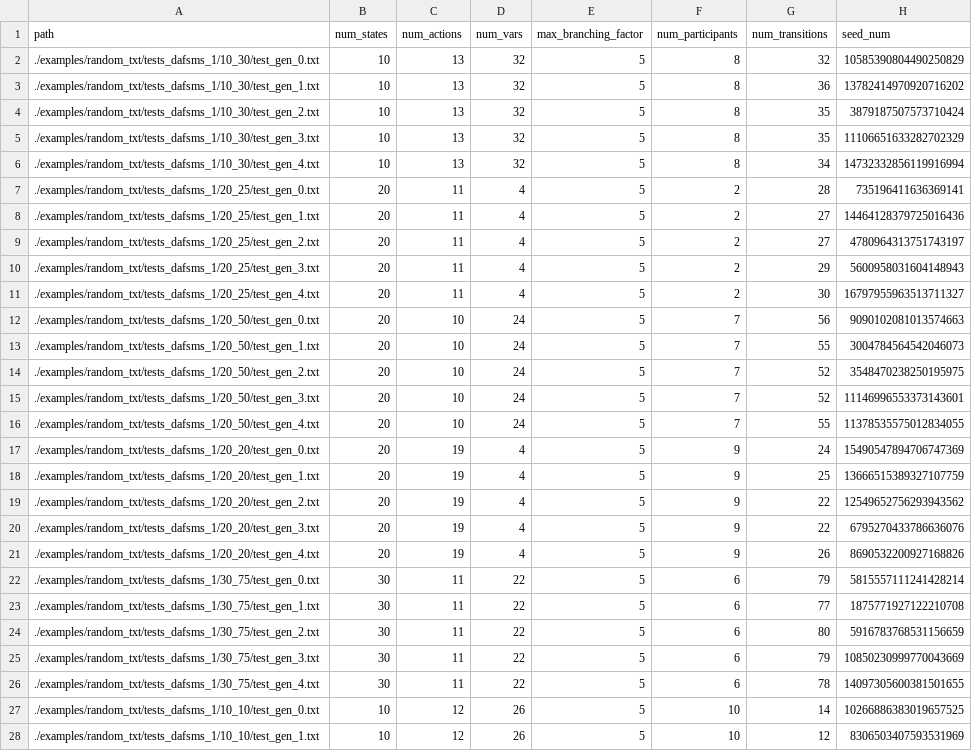
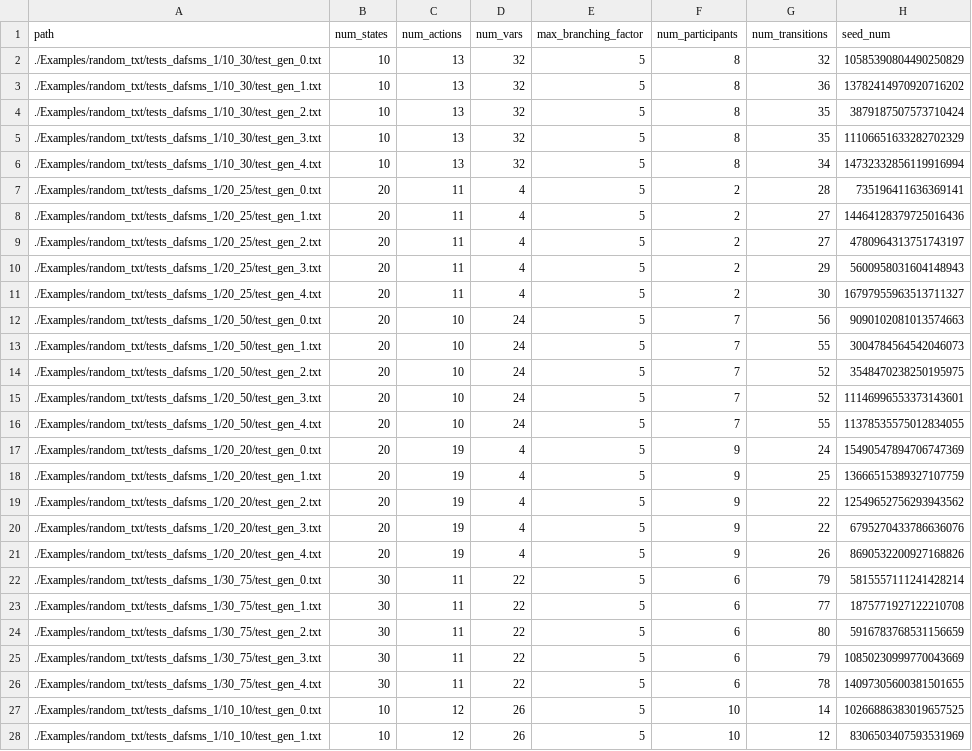
Before and after one commit to loctet/TRAC, a CSV file: src/Examples/random_txt/tests_dafsms_1/list_of_files_info.csv, drawn as a sheet; only a part is shown; the diff covers the shown part only; the diff names each change by its address in the sheet, - before the commit and + after, or states it on an @@ line.

Commit message:
Update list_of_files_info.csv

```diff
--- a/src/Examples/random_txt/tests_dafsms_1/list_of_files_info.csv
+++ b/src/Examples/random_txt/tests_dafsms_1/list_of_files_info.csv
-A2 (path): ./examples/random_txt/tests_dafsms_1/10_30/test_gen_0.txt
+A2 (path): ./Examples/random_txt/tests_dafsms_1/10_30/test_gen_0.txt
-A3 (path): ./examples/random_txt/tests_dafsms_1/10_30/test_gen_1.txt
+A3 (path): ./Examples/random_txt/tests_dafsms_1/10_30/test_gen_1.txt
-A4 (path): ./examples/random_txt/tests_dafsms_1/10_30/test_gen_2.txt
+A4 (path): ./Examples/random_txt/tests_dafsms_1/10_30/test_gen_2.txt
-A5 (path): ./examples/random_txt/tests_dafsms_1/10_30/test_gen_3.txt
+A5 (path): ./Examples/random_txt/tests_dafsms_1/10_30/test_gen_3.txt
-A6 (path): ./examples/random_txt/tests_dafsms_1/10_30/test_gen_4.txt
+A6 (path): ./Examples/random_txt/tests_dafsms_1/10_30/test_gen_4.txt
-A7 (path): ./examples/random_txt/tests_dafsms_1/20_25/test_gen_0.txt
+A7 (path): ./Examples/random_txt/tests_dafsms_1/20_25/test_gen_0.txt
-A8 (path): ./examples/random_txt/tests_dafsms_1/20_25/test_gen_1.txt
+A8 (path): ./Examples/random_txt/tests_dafsms_1/20_25/test_gen_1.txt
-A9 (path): ./examples/random_txt/tests_dafsms_1/20_25/test_gen_2.txt
+A9 (path): ./Examples/random_txt/tests_dafsms_1/20_25/test_gen_2.txt
-A10 (path): ./examples/random_txt/tests_dafsms_1/20_25/test_gen_3.txt
+A10 (path): ./Examples/random_txt/tests_dafsms_1/20_25/test_gen_3.txt
-A11 (path): ./examples/random_txt/tests_dafsms_1/20_25/test_gen_4.txt
+A11 (path): ./Examples/random_txt/tests_dafsms_1/20_25/test_gen_4.txt
-A12 (path): ./examples/random_txt/tests_dafsms_1/20_50/test_gen_0.txt
+A12 (path): ./Examples/random_txt/tests_dafsms_1/20_50/test_gen_0.txt
-A13 (path): ./examples/random_txt/tests_dafsms_1/20_50/test_gen_1.txt
+A13 (path): ./Examples/random_txt/tests_dafsms_1/20_50/test_gen_1.txt
-A14 (path): ./examples/random_txt/tests_dafsms_1/20_50/test_gen_2.txt
+A14 (path): ./Examples/random_txt/tests_dafsms_1/20_50/test_gen_2.txt
-A15 (path): ./examples/random_txt/tests_dafsms_1/20_50/test_gen_3.txt
+A15 (path): ./Examples/random_txt/tests_dafsms_1/20_50/test_gen_3.txt
-A16 (path): ./examples/random_txt/tests_dafsms_1/20_50/test_gen_4.txt
+A16 (path): ./Examples/random_txt/tests_dafsms_1/20_50/test_gen_4.txt
-A17 (path): ./examples/random_txt/tests_dafsms_1/20_20/test_gen_0.txt
+A17 (path): ./Examples/random_txt/tests_dafsms_1/20_20/test_gen_0.txt
-A18 (path): ./examples/random_txt/tests_dafsms_1/20_20/test_gen_1.txt
+A18 (path): ./Examples/random_txt/tests_dafsms_1/20_20/test_gen_1.txt
-A19 (path): ./examples/random_txt/tests_dafsms_1/20_20/test_gen_2.txt
+A19 (path): ./Examples/random_txt/tests_dafsms_1/20_20/test_gen_2.txt
-A20 (path): ./examples/random_txt/tests_dafsms_1/20_20/test_gen_3.txt
+A20 (path): ./Examples/random_txt/tests_dafsms_1/20_20/test_gen_3.txt
-A21 (path): ./examples/random_txt/tests_dafsms_1/20_20/test_gen_4.txt
+A21 (path): ./Examples/random_txt/tests_dafsms_1/20_20/test_gen_4.txt
-A22 (path): ./examples/random_txt/tests_dafsms_1/30_75/test_gen_0.txt
+A22 (path): ./Examples/random_txt/tests_dafsms_1/30_75/test_gen_0.txt
-A23 (path): ./examples/random_txt/tests_dafsms_1/30_75/test_gen_1.txt
+A23 (path): ./Examples/random_txt/tests_dafsms_1/30_75/test_gen_1.txt
-A24 (path): ./examples/random_txt/tests_dafsms_1/30_75/test_gen_2.txt
+A24 (path): ./Examples/random_txt/tests_dafsms_1/30_75/test_gen_2.txt
-A25 (path): ./examples/random_txt/tests_dafsms_1/30_75/test_gen_3.txt
+A25 (path): ./Examples/random_txt/tests_dafsms_1/30_75/test_gen_3.txt
-A26 (path): ./examples/random_txt/tests_dafsms_1/30_75/test_gen_4.txt
+A26 (path): ./Examples/random_txt/tests_dafsms_1/30_75/test_gen_4.txt
-A27 (path): ./examples/random_txt/tests_dafsms_1/10_10/test_gen_0.txt
+A27 (path): ./Examples/random_txt/tests_dafsms_1/10_10/test_gen_0.txt
-A28 (path): ./examples/random_txt/tests_dafsms_1/10_10/test_gen_1.txt
+A28 (path): ./Examples/random_txt/tests_dafsms_1/10_10/test_gen_1.txt
```
Also changed, not shown: 108 edited cells elsewhere in this file.
